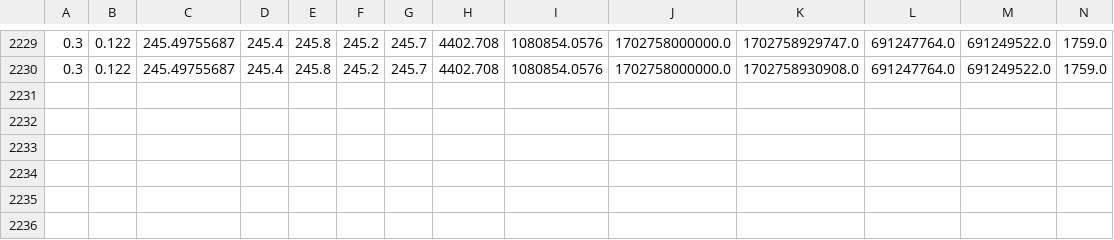
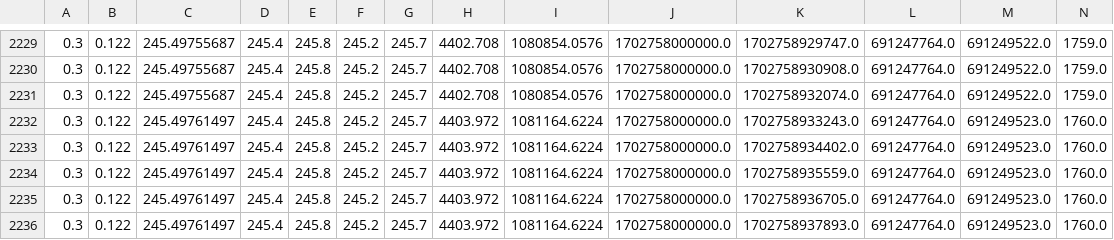
Before and after one commit to kimteespk/realtime-ml-crypto-with-offline-pred-as-attr, a CSV file: dataset/realtime/raw_bnbusdt_15m.csv, drawn as a sheet; only a part is shown, gaps mark what is left out; the diff names each change by its address in the sheet, - before the commit and + after, or states it on an @@ line.

```diff
--- a/dataset/realtime/raw_bnbusdt_15m.csv
+++ b/dataset/realtime/raw_bnbusdt_15m.csv
+row 2231: 0.3 | 0.122 | 245.49755687 | 245.4 | 245.8 | 245.2 | 245.7 | 4402.708 | 1080854.0576 | 1702758000000.0 | 1702758932074.0 | 691247764.0 | 691249522.0 | 1759.0
+row 2232: 0.3 | 0.122 | 245.49761497 | 245.4 | 245.8 | 245.2 | 245.7 | 4403.972 | 1081164.6224 | 1702758000000.0 | 1702758933243.0 | 691247764.0 | 691249523.0 | 1760.0
+row 2233: 0.3 | 0.122 | 245.49761497 | 245.4 | 245.8 | 245.2 | 245.7 | 4403.972 | 1081164.6224 | 1702758000000.0 | 1702758934402.0 | 691247764.0 | 691249523.0 | 1760.0
+row 2234: 0.3 | 0.122 | 245.49761497 | 245.4 | 245.8 | 245.2 | 245.7 | 4403.972 | 1081164.6224 | 1702758000000.0 | 1702758935559.0 | 691247764.0 | 691249523.0 | 1760.0
+row 2235: 0.3 | 0.122 | 245.49761497 | 245.4 | 245.8 | 245.2 | 245.7 | 4403.972 | 1081164.6224 | 1702758000000.0 | 1702758936705.0 | 691247764.0 | 691249523.0 | 1760.0
+row 2236: 0.3 | 0.122 | 245.49761497 | 245.4 | 245.8 | 245.2 | 245.7 | 4403.972 | 1081164.6224 | 1702758000000.0 | 1702758937893.0 | 691247764.0 | 691249523.0 | 1760.0
```
Also changed, not shown: dataset/realtime/raw_bnbusdt_5m.csv, dataset/realtime/raw_btcusdt_15m.csv, 3 other files.
